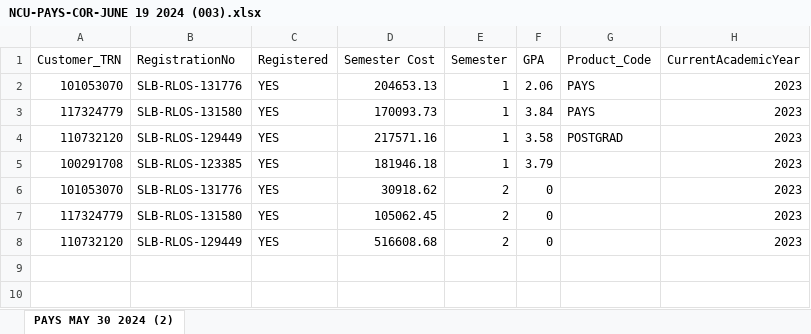
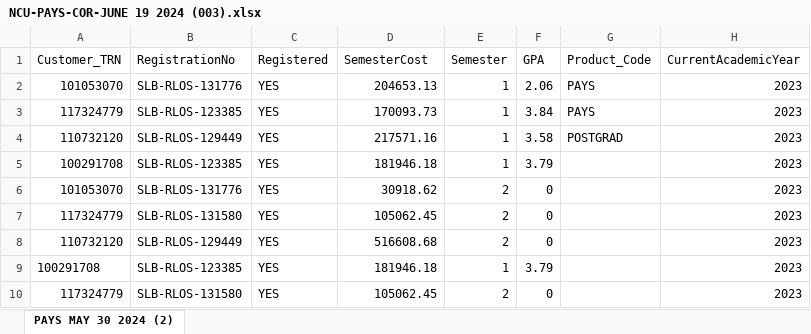
Before and after one commit to sammi-cummings/slbinternship24, an Excel workbook: NCU-PAYS-COR-JUNE 19 2024 (003).xlsx, sheet PAYS MAY 30 2024 (2), drawn as a sheet; values as stored, in another font and other column widths than the file's, no borders; the diff names each change by its address in the sheet, - before the commit and + after, or states it on an @@ line.

Commit message:
data added to worksheet

```diff
--- a/NCU-PAYS-COR-JUNE 19 2024 (003).xlsx (sheet PAYS MAY 30 2024 (2))
+++ b/NCU-PAYS-COR-JUNE 19 2024 (003).xlsx (sheet PAYS MAY 30 2024 (2))
-D1: Semester Cost
+D1: SemesterCost
-B3 (RegistrationNo): SLB-RLOS-131580
+B3 (RegistrationNo): SLB-RLOS-123385
+row 9: 100291708 | SLB-RLOS-123385 | YES | 181946.18 | 1 | 3.79 |  | 2023
+row 10: 117324779 | SLB-RLOS-131580 | YES | 105062.45 | 2 | 0 |  | 2023
```
